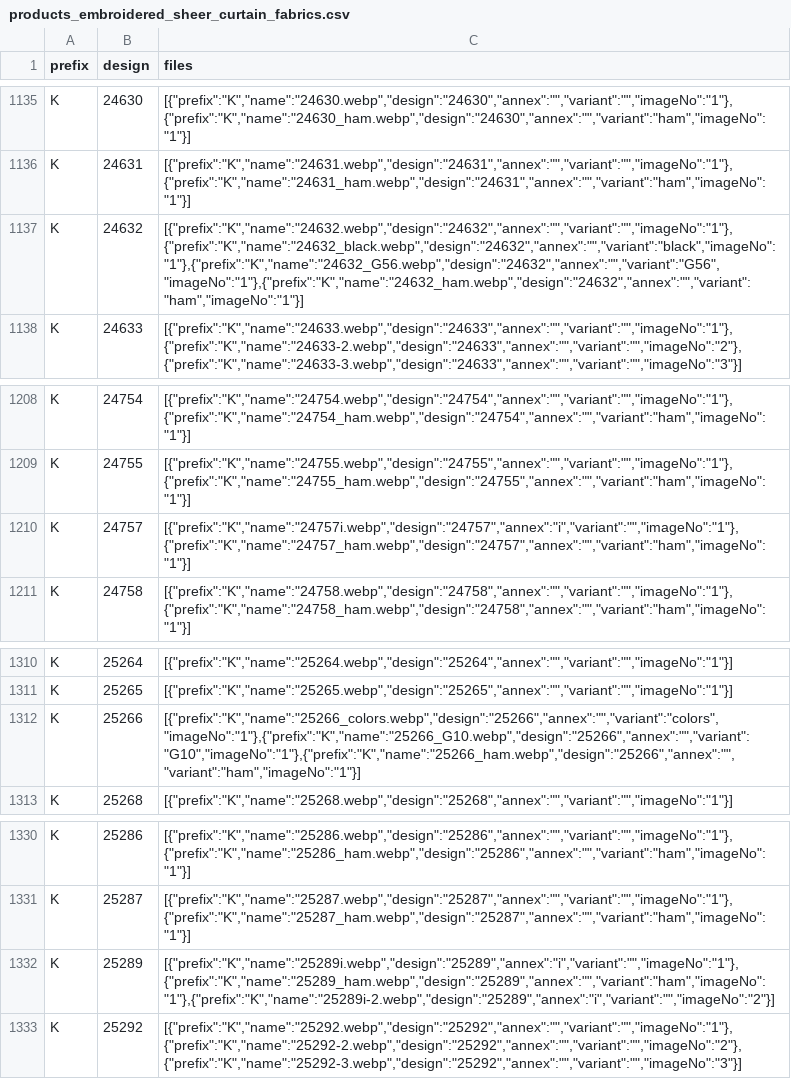
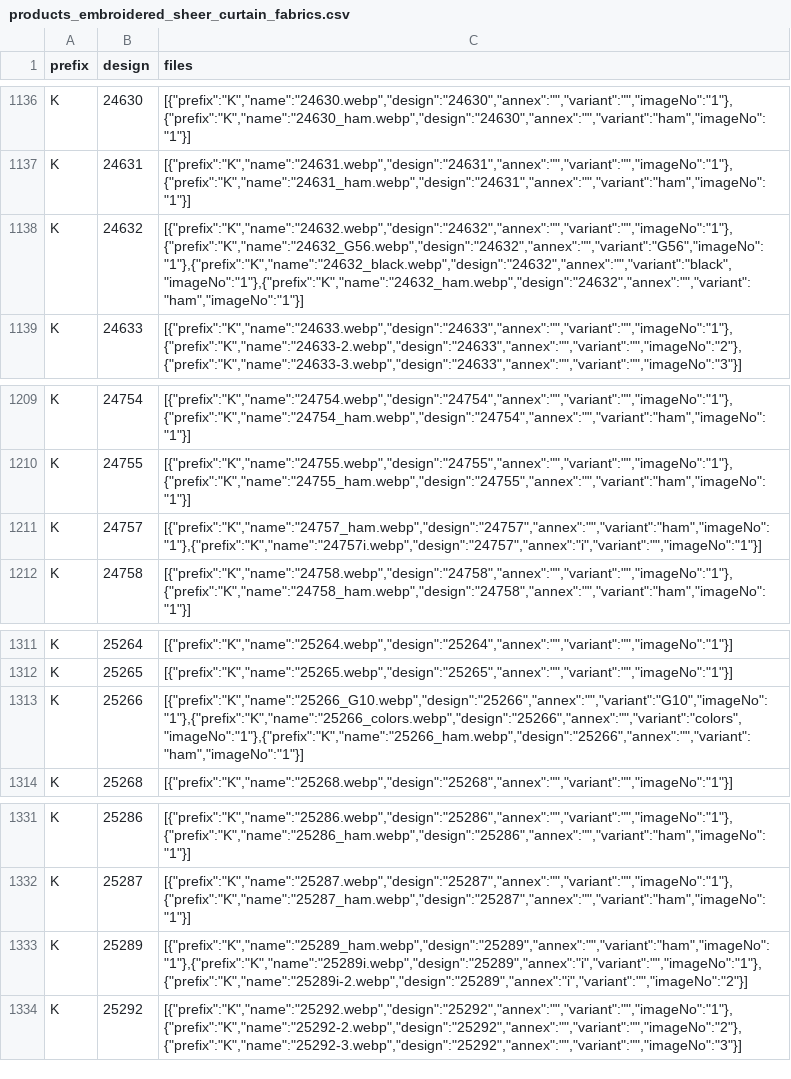
Before and after one commit to firatdmf/demfirat, a CSV file: src/vir_db/products_embroidered_sheer_curtain_fabrics.csv, drawn as a sheet; only a part is shown, gaps mark what is left out; the diff covers the shown part only.

Commit message:
added the new design k12767

```diff
--- a/src/vir_db/products_embroidered_sheer_curtain_fabrics.csv
+++ b/src/vir_db/products_embroidered_sheer_curtain_fabrics.csv
@@ -1136,3 +1137,3 @@ K,24630,"[{""prefix"":""K"",""name"":""24630.webp"",""design"":""24630"",""annex
 K,24631,"[{""prefix"":""K"",""name"":""24631.webp"",""design"":""24631"",""annex"":"""",""variant"":"""",""imageNo"":""1""},{""prefix"":""K"",""name"":""24631_ham.webp"",""design"":""24631"",""annex"":"""",""variant"":""ham"",""imageNo"":""1""}]"
-K,24632,"[{""prefix"":""K"",""name"":""24632.webp"",""design"":""24632"",""annex"":"""",""variant"":"""",""imageNo"":""1""},{""prefix"":""K"",""name"":""24632_black.webp"",""design"":""24632"",""annex"":"""",""variant"":""black"",""imageNo"":""1""},{""prefix"":""K"",""name"":""24632_G56.webp"",""design"":""24632"",""annex"":"""",""variant"":""G56"",""imageNo"":""1""},{""prefix"":""K"",""name"":""24632_ham.webp"",""design"":""24632"",""annex"":"""",""variant"":""ham"",""imageNo"":""1""}]"
+K,24632,"[{""prefix"":""K"",""name"":""24632.webp"",""design"":""24632"",""annex"":"""",""variant"":"""",""imageNo"":""1""},{""prefix"":""K"",""name"":""24632_G56.webp"",""design"":""24632"",""annex"":"""",""variant"":""G56"",""imageNo"":""1""},{""prefix"":""K"",""name"":""24632_black.webp"",""design"":""24632"",""annex"":"""",""variant"":""black"",""imageNo"":""1""},{""prefix"":""K"",""name"":""24632_ham.webp"",""design"":""24632"",""annex"":"""",""variant"":""ham"",""imageNo"":""1""}]"
 K,24633,"[{""prefix"":""K"",""name"":""24633.webp"",""design"":""24633"",""annex"":"""",""variant"":"""",""imageNo"":""1""},{""prefix"":""K"",""name"":""24633-2.webp"",""design"":""24633"",""annex"":"""",""variant"":"""",""imageNo"":""2""},{""prefix"":""K"",""name"":""24633-3.webp"",""design"":""24633"",""annex"":"""",""variant"":"""",""imageNo"":""3""}]"
@@ -1209,3 +1210,3 @@ K,24754,"[{""prefix"":""K"",""name"":""24754.webp"",""design"":""24754"",""annex
 K,24755,"[{""prefix"":""K"",""name"":""24755.webp"",""design"":""24755"",""annex"":"""",""variant"":"""",""imageNo"":""1""},{""prefix"":""K"",""name"":""24755_ham.webp"",""design"":""24755"",""annex"":"""",""variant"":""ham"",""imageNo"":""1""}]"
-K,24757,"[{""prefix"":""K"",""name"":""24757i.webp"",""design"":""24757"",""annex"":""i"",""variant"":"""",""imageNo"":""1""},{""prefix"":""K"",""name"":""24757_ham.webp"",""design"":""24757"",""annex"":"""",""variant"":""ham"",""imageNo"":""1""}]"
+K,24757,"[{""prefix"":""K"",""name"":""24757_ham.webp"",""design"":""24757"",""annex"":"""",""variant"":""ham"",""imageNo"":""1""},{""prefix"":""K"",""name"":""24757i.webp"",""design"":""24757"",""annex"":""i"",""variant"":"""",""imageNo"":""1""}]"
 K,24758,"[{""prefix"":""K"",""name"":""24758.webp"",""design"":""24758"",""annex"":"""",""variant"":"""",""imageNo"":""1""},{""prefix"":""K"",""name"":""24758_ham.webp"",""design"":""24758"",""annex"":"""",""variant"":""ham"",""imageNo"":""1""}]"
@@ -1311,3 +1312,3 @@ K,25264,"[{""prefix"":""K"",""name"":""25264.webp"",""design"":""25264"",""annex
 K,25265,"[{""prefix"":""K"",""name"":""25265.webp"",""design"":""25265"",""annex"":"""",""variant"":"""",""imageNo"":""1""}]"
-K,25266,"[{""prefix"":""K"",""name"":""25266_colors.webp"",""design"":""25266"",""annex"":"""",""variant"":""colors"",""imageNo"":""1""},{""prefix"":""K"",""name"":""25266_G10.webp"",""design"":""25266"",""annex"":"""",""variant"":""G10"",""imageNo"":""1""},{""prefix"":""K"",""name"":""25266_ham.webp"",""design"":""25266"",""annex"":"""",""variant"":""ham"",""imageNo"":""1""}]"
+K,25266,"[{""prefix"":""K"",""name"":""25266_G10.webp"",""design"":""25266"",""annex"":"""",""variant"":""G10"",""imageNo"":""1""},{""prefix"":""K"",""name"":""25266_colors.webp"",""design"":""25266"",""annex"":"""",""variant"":""colors"",""imageNo"":""1""},{""prefix"":""K"",""name"":""25266_ham.webp"",""design"":""25266"",""annex"":"""",""variant"":""ham"",""imageNo"":""1""}]"
 K,25268,"[{""prefix"":""K"",""name"":""25268.webp"",""design"":""25268"",""annex"":"""",""variant"":"""",""imageNo"":""1""}]"
@@ -1331,3 +1332,3 @@ K,25286,"[{""prefix"":""K"",""name"":""25286.webp"",""design"":""25286"",""annex
 K,25287,"[{""prefix"":""K"",""name"":""25287.webp"",""design"":""25287"",""annex"":"""",""variant"":"""",""imageNo"":""1""},{""prefix"":""K"",""name"":""25287_ham.webp"",""design"":""25287"",""annex"":"""",""variant"":""ham"",""imageNo"":""1""}]"
-K,25289,"[{""prefix"":""K"",""name"":""25289i.webp"",""design"":""25289"",""annex"":""i"",""variant"":"""",""imageNo"":""1""},{""prefix"":""K"",""name"":""25289_ham.webp"",""design"":""25289"",""annex"":"""",""variant"":""ham"",""imageNo"":""1""},{""prefix"":""K"",""name"":""25289i-2.webp"",""design"":""25289"",""annex"":""i"",""variant"":"""",""imageNo"":""2""}]"
+K,25289,"[{""prefix"":""K"",""name"":""25289_ham.webp"",""design"":""25289"",""annex"":"""",""variant"":""ham"",""imageNo"":""1""},{""prefix"":""K"",""name"":""25289i.webp"",""design"":""25289"",""annex"":""i"",""variant"":"""",""imageNo"":""1""},{""prefix"":""K"",""name"":""25289i-2.webp"",""design"":""25289"",""annex"":""i"",""variant"":"""",""imageNo"":""2""}]"
 K,25292,"[{""prefix"":""K"",""name"":""25292.webp"",""design"":""25292"",""annex"":"""",""variant"":"""",""imageNo"":""1""},{""prefix"":""K"",""name"":""25292-2.webp"",""design"":""25292"",""annex"":"""",""variant"":"""",""imageNo"":""2""},{""prefix"":""K"",""name"":""25292-3.webp"",""design"":""25292"",""annex"":"""",""variant"":"""",""imageNo"":""3""}]"
```
Also changed, not shown: 1 added row and 5 edited cells elsewhere in this file, 11 other files.
